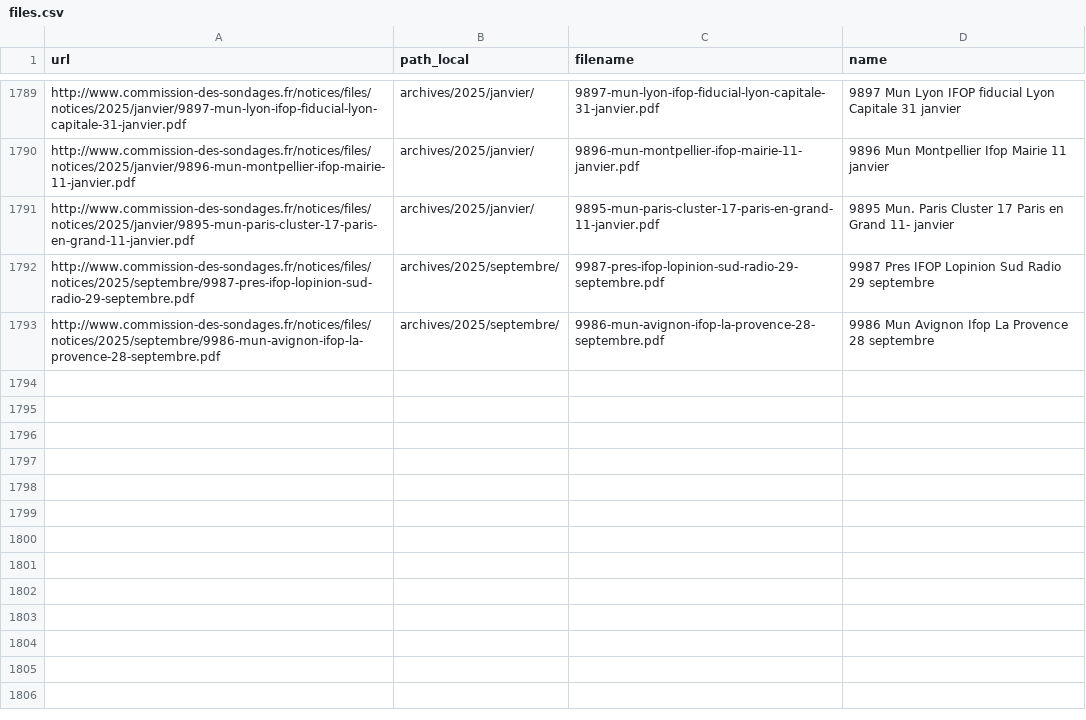
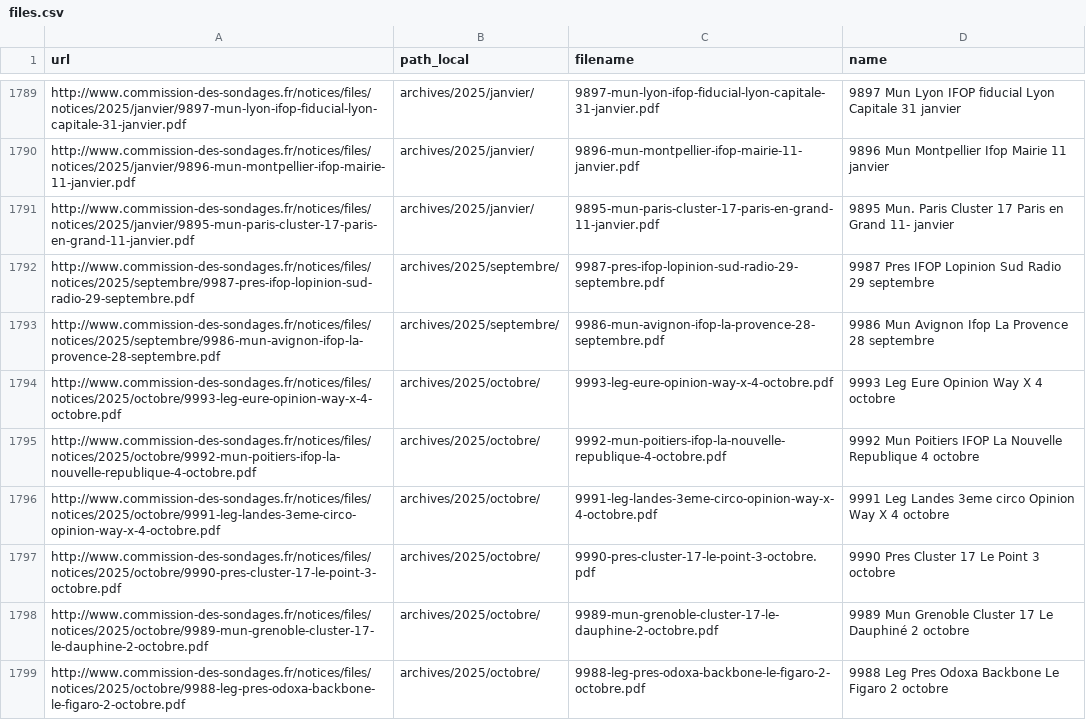
Before and after one commit to MieuxVoter/sondages-commission-index, a CSV file: files.csv, drawn as a sheet; only a part is shown, gaps mark what is left out; the diff names each change by its address in the sheet, - before the commit and + after, or states it on an @@ line.

Commit message:
ajoute les derniers sondages `07.10.25`

```diff
--- a/files.csv
+++ b/files.csv
+row 1794: http://www.commission-des-sondages.fr/notices/files/notices/2025/octobre/9993-leg-eure-opinion-way-x-4-octobre.pdf | archives/2025/octobre/ | 9993-leg-eure-opinion-way-x-4-octobre.pdf | 9993 Leg Eure Opinion Way X 4 octobre
+row 1795: http://www.commission-des-sondages.fr/notices/files/notices/2025/octobre/9992-mun-poitiers-ifop-la-nouvelle-republique-4-octobre.pdf | archives/2025/octobre/ | 9992-mun-poitiers-ifop-la-nouvelle-republique-4-octobre.pdf | 9992 Mun Poitiers IFOP La Nouvelle Republique 4 octobre
+row 1796: http://www.commission-des-sondages.fr/notices/files/notices/2025/octobre/9991-leg-landes-3eme-circo-opinion-way-x-4-octobre.pdf | archives/2025/octobre/ | 9991-leg-landes-3eme-circo-opinion-way-x-4-octobre.pdf | 9991 Leg Landes 3eme circo Opinion Way X 4 octobre
+row 1797: http://www.commission-des-sondages.fr/notices/files/notices/2025/octobre/9990-pres-cluster-17-le-point-3-octobre.pdf | archives/2025/octobre/ | 9990-pres-cluster-17-le-point-3-octobre.pdf | 9990 Pres Cluster 17 Le Point 3 octobre
+row 1798: http://www.commission-des-sondages.fr/notices/files/notices/2025/octobre/9989-mun-grenoble-cluster-17-le-dauphine-2-octobre.pdf | archives/2025/octobre/ | 9989-mun-grenoble-cluster-17-le-dauphine-2-octobre.pdf | 9989 Mun Grenoble Cluster 17 Le Dauphiné 2 octobre
+row 1799: http://www.commission-des-sondages.fr/notices/files/notices/2025/octobre/9988-leg-pres-odoxa-backbone-le-figaro-2-octobre.pdf | archives/2025/octobre/ | 9988-leg-pres-odoxa-backbone-le-figaro-2-octobre.pdf | 9988 Leg Pres Odoxa Backbone Le Figaro 2 octobre
```
Also changed, not shown: base.csv, 6 other files.
